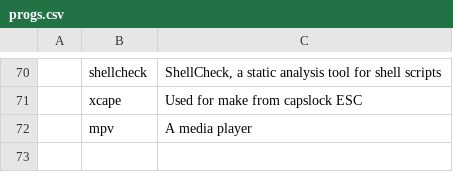
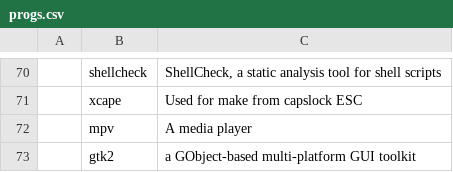
Before and after one commit to nlif-m/larbs, a CSV file: progs.csv, drawn as a sheet; only a part is shown, gaps mark what is left out; the diff names each change by its address in the sheet, - before the commit and + after, or states it on an @@ line.

Commit message:
feat(progs): add 'gtk2' used for pinentry-gtk2

```diff
--- a/progs.csv
+++ b/progs.csv
+row 73:  | gtk2 | a GObject-based multi-platform GUI toolkit
```
